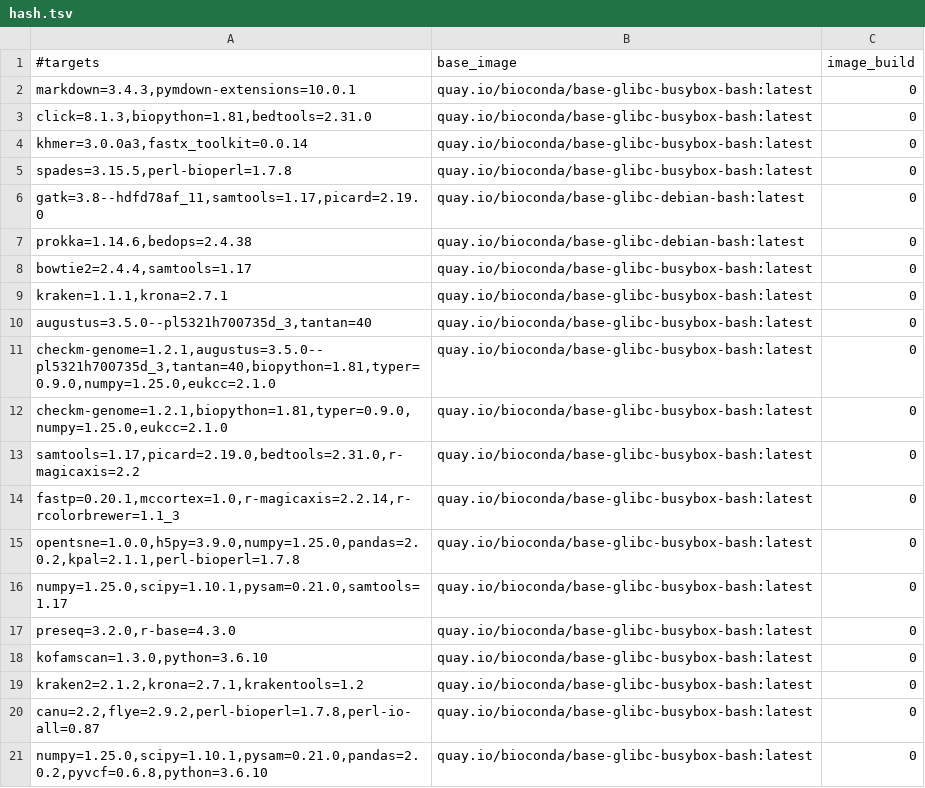
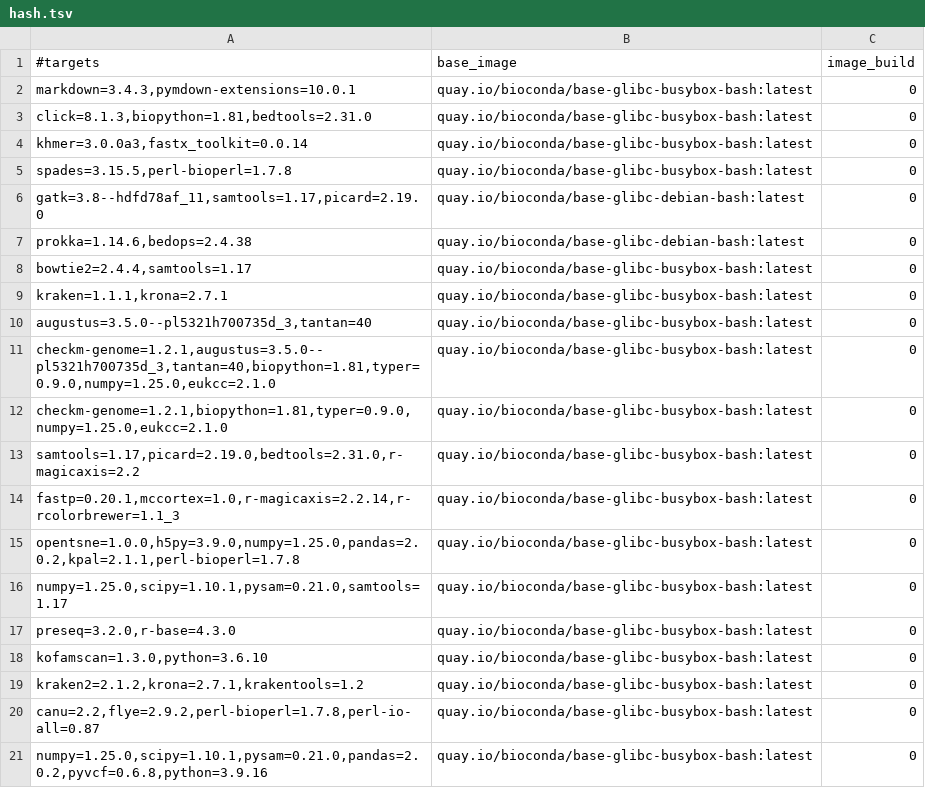
Before and after one commit to gongyh/scgs-mpc, a TSV file: combinations/hash.tsv, drawn as a sheet.

```diff
--- a/combinations/hash.tsv
+++ b/combinations/hash.tsv
@@ -20,2 +20,2 @@ kraken2=2.1.2,krona=2.7.1,krakentools=1.2	quay.io/bioconda/base-glibc-busybox-ba
 canu=2.2,flye=2.9.2,perl-bioperl=1.7.8,perl-io-all=0.87	quay.io/bioconda/base-glibc-busybox-bash:latest	0
-numpy=1.25.0,scipy=1.10.1,pysam=0.21.0,pandas=2.0.2,pyvcf=0.6.8,python=3.6.10	quay.io/bioconda/base-glibc-busybox-bash:latest	0
+numpy=1.25.0,scipy=1.10.1,pysam=0.21.0,pandas=2.0.2,pyvcf=0.6.8,python=3.9.16	quay.io/bioconda/base-glibc-busybox-bash:latest	0
```
Also changed, not shown: 1 other file.
